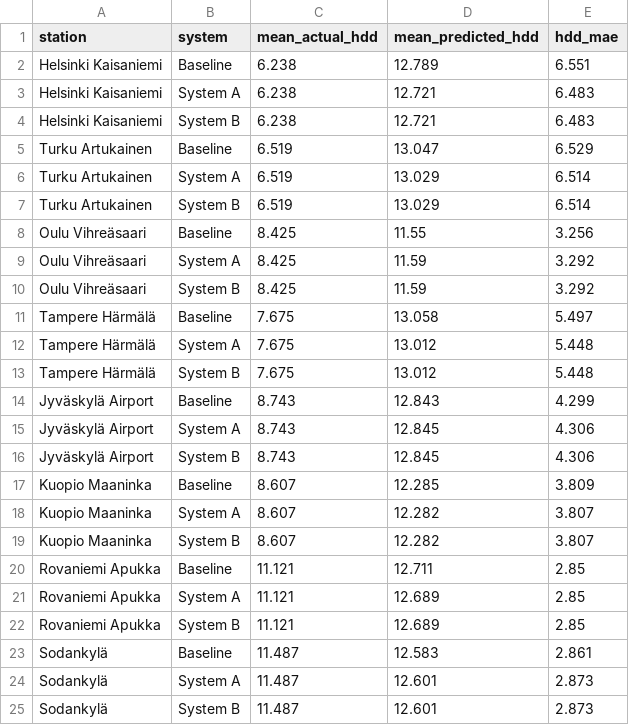
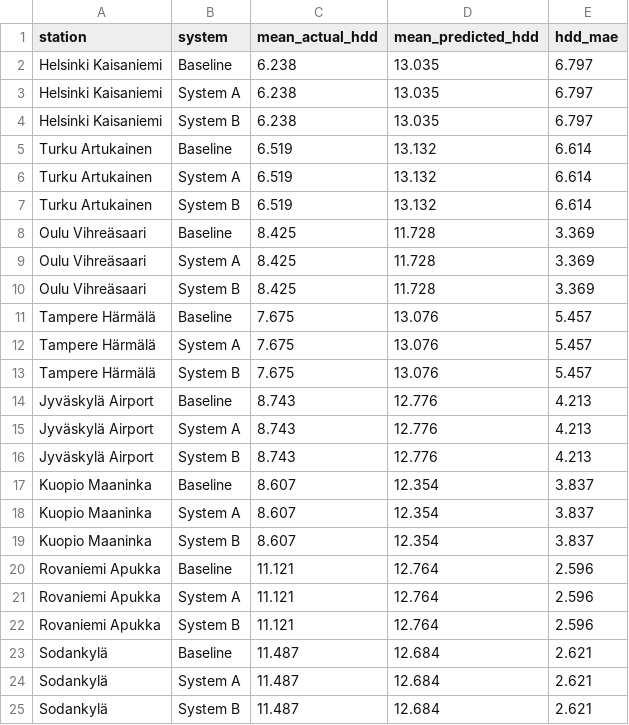
Before and after one commit to MadalinaH/weather-station-fl, a CSV file: results/hdd_analysis.csv, drawn as a sheet; only a part is shown; the diff covers the shown part only.

```diff
--- a/results/hdd_analysis.csv
+++ b/results/hdd_analysis.csv
@@ -1,25 +1,25 @@
 station,system,mean_actual_hdd,mean_predicted_hdd,hdd_mae
-Helsinki Kaisaniemi,Baseline,6.238,12.789,6.551
-Helsinki Kaisaniemi,System A,6.238,12.721,6.483
-Helsinki Kaisaniemi,System B,6.238,12.721,6.483
-Turku Artukainen,Baseline,6.519,13.047,6.529
-Turku Artukainen,System A,6.519,13.029,6.514
-Turku Artukainen,System B,6.519,13.029,6.514
-Oulu Vihreäsaari,Baseline,8.425,11.55,3.256
-Oulu Vihreäsaari,System A,8.425,11.59,3.292
-Oulu Vihreäsaari,System B,8.425,11.59,3.292
-Tampere Härmälä,Baseline,7.675,13.058,5.497
-Tampere Härmälä,System A,7.675,13.012,5.448
-Tampere Härmälä,System B,7.675,13.012,5.448
-Jyväskylä Airport,Baseline,8.743,12.843,4.299
-Jyväskylä Airport,System A,8.743,12.845,4.306
-Jyväskylä Airport,System B,8.743,12.845,4.306
-Kuopio Maaninka,Baseline,8.607,12.285,3.809
-Kuopio Maaninka,System A,8.607,12.282,3.807
-Kuopio Maaninka,System B,8.607,12.282,3.807
-Rovaniemi Apukka,Baseline,11.121,12.711,2.85
-Rovaniemi Apukka,System A,11.121,12.689,2.85
-Rovaniemi Apukka,System B,11.121,12.689,2.85
-Sodankylä,Baseline,11.487,12.583,2.861
-Sodankylä,System A,11.487,12.601,2.873
-Sodankylä,System B,11.487,12.601,2.873
+Helsinki Kaisaniemi,Baseline,6.238,13.035,6.797
+Helsinki Kaisaniemi,System A,6.238,13.035,6.797
+Helsinki Kaisaniemi,System B,6.238,13.035,6.797
+Turku Artukainen,Baseline,6.519,13.132,6.614
+Turku Artukainen,System A,6.519,13.132,6.614
+Turku Artukainen,System B,6.519,13.132,6.614
+Oulu Vihreäsaari,Baseline,8.425,11.728,3.369
+Oulu Vihreäsaari,System A,8.425,11.728,3.369
+Oulu Vihreäsaari,System B,8.425,11.728,3.369
+Tampere Härmälä,Baseline,7.675,13.076,5.457
+Tampere Härmälä,System A,7.675,13.076,5.457
+Tampere Härmälä,System B,7.675,13.076,5.457
+Jyväskylä Airport,Baseline,8.743,12.776,4.213
+Jyväskylä Airport,System A,8.743,12.776,4.213
+Jyväskylä Airport,System B,8.743,12.776,4.213
+Kuopio Maaninka,Baseline,8.607,12.354,3.837
+Kuopio Maaninka,System A,8.607,12.354,3.837
+Kuopio Maaninka,System B,8.607,12.354,3.837
+Rovaniemi Apukka,Baseline,11.121,12.764,2.596
+Rovaniemi Apukka,System A,11.121,12.764,2.596
+Rovaniemi Apukka,System B,11.121,12.764,2.596
+Sodankylä,Baseline,11.487,12.684,2.621
+Sodankylä,System A,11.487,12.684,2.621
+Sodankylä,System B,11.487,12.684,2.621
```
Also changed, not shown: 6 edited cells elsewhere in this file, results/combined_summary.csv, results/experiment1_full_data.csv, 12 other files.
